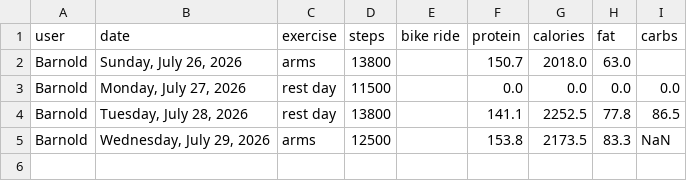
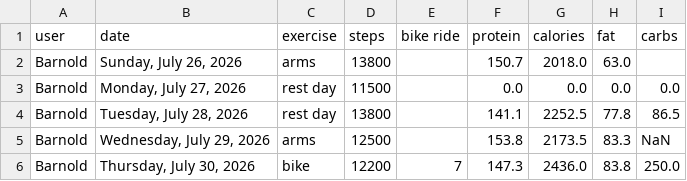
Before and after one commit to bcdatavis/fitness-tracker, a CSV file: log/fitness-log.csv, drawn as a sheet; the diff names each change by its address in the sheet, - before the commit and + after, or states it on an @@ line.

Commit message:
Fitness Log Thursday, July 30, 2026

```diff
--- a/log/fitness-log.csv
+++ b/log/fitness-log.csv
+row 6: Barnold | Thursday, July 30, 2026 | bike | 12200 | 7 | 147.3 | 2436.0 | 83.8 | 250.0
```
